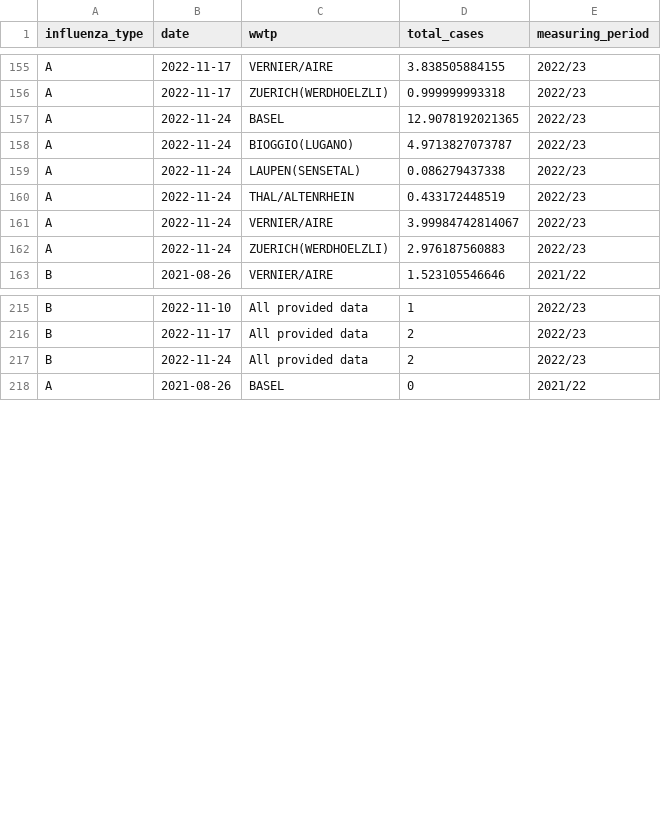
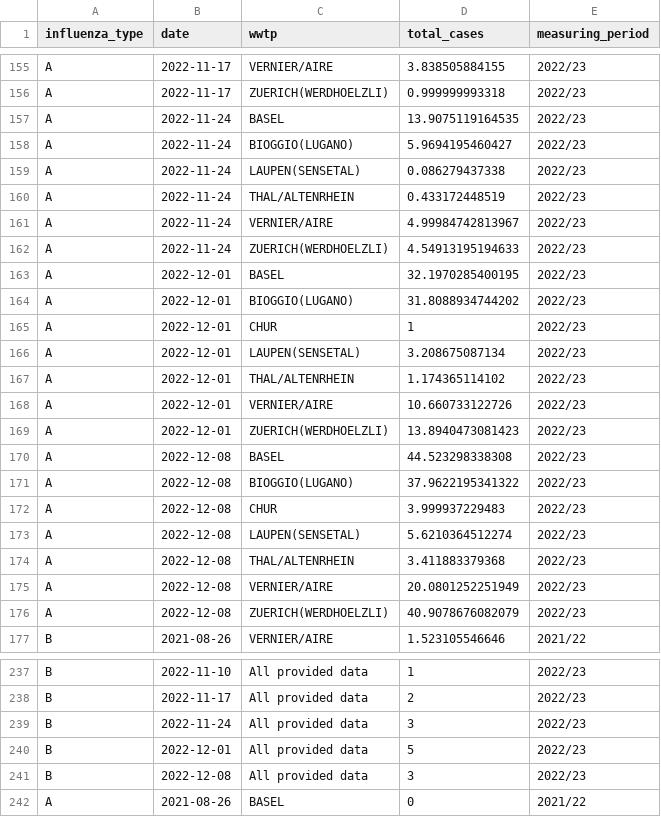
Before and after one commit to wise-ch/wastewater-influenza-dashboard, a CSV file: data/clean_data_cases_che.csv, drawn as a sheet; only a part is shown, gaps mark what is left out; the diff covers the shown part only.

Commit message:
Update case data CHE

```diff
--- a/data/clean_data_cases_che.csv
+++ b/data/clean_data_cases_che.csv
@@ -156,8 +156,22 @@
 "A",2022-11-17,"ZUERICH(WERDHOELZLI)",0.999999993318,"2022/23"
-"A",2022-11-24,"BASEL",12.9078192021365,"2022/23"
-"A",2022-11-24,"BIOGGIO(LUGANO)",4.9713827073787,"2022/23"
+"A",2022-11-24,"BASEL",13.9075119164535,"2022/23"
+"A",2022-11-24,"BIOGGIO(LUGANO)",5.9694195460427,"2022/23"
 "A",2022-11-24,"LAUPEN(SENSETAL)",0.086279437338,"2022/23"
 "A",2022-11-24,"THAL/ALTENRHEIN",0.433172448519,"2022/23"
-"A",2022-11-24,"VERNIER/AIRE",3.99984742814067,"2022/23"
-"A",2022-11-24,"ZUERICH(WERDHOELZLI)",2.976187560883,"2022/23"
+"A",2022-11-24,"VERNIER/AIRE",4.99984742813967,"2022/23"
+"A",2022-11-24,"ZUERICH(WERDHOELZLI)",4.54913195194633,"2022/23"
+"A",2022-12-01,"BASEL",32.1970285400195,"2022/23"
+"A",2022-12-01,"BIOGGIO(LUGANO)",31.8088934744202,"2022/23"
+"A",2022-12-01,"CHUR",1,"2022/23"
+"A",2022-12-01,"LAUPEN(SENSETAL)",3.208675087134,"2022/23"
+"A",2022-12-01,"THAL/ALTENRHEIN",1.174365114102,"2022/23"
+"A",2022-12-01,"VERNIER/AIRE",10.660733122726,"2022/23"
+"A",2022-12-01,"ZUERICH(WERDHOELZLI)",13.8940473081423,"2022/23"
+"A",2022-12-08,"BASEL",44.523298338308,"2022/23"
+"A",2022-12-08,"BIOGGIO(LUGANO)",37.9622195341322,"2022/23"
+"A",2022-12-08,"CHUR",3.999937229483,"2022/23"
+"A",2022-12-08,"LAUPEN(SENSETAL)",5.6210364512274,"2022/23"
+"A",2022-12-08,"THAL/ALTENRHEIN",3.411883379368,"2022/23"
+"A",2022-12-08,"VERNIER/AIRE",20.0801252251949,"2022/23"
+"A",2022-12-08,"ZUERICH(WERDHOELZLI)",40.9078676082079,"2022/23"
 "B",2021-08-26,"VERNIER/AIRE",1.523105546646,"2021/22"
@@ -216,3 +238,5 @@
 "B",2022-11-17,"All provided data",2,"2022/23"
-"B",2022-11-24,"All provided data",2,"2022/23"
+"B",2022-11-24,"All provided data",3,"2022/23"
+"B",2022-12-01,"All provided data",5,"2022/23"
+"B",2022-12-08,"All provided data",3,"2022/23"
 "A",2021-08-26,"BASEL",0,"2021/22"
```
Also changed, not shown: 17 added rows, 1 removed row and 5 edited cells elsewhere in this file.
